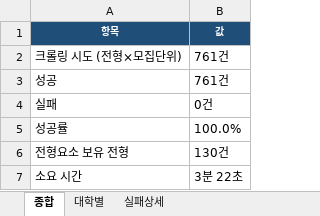
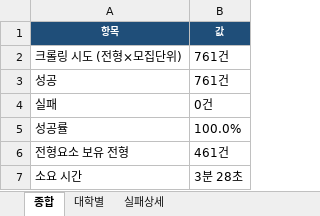
Before and after one commit to channnny/ai-agent-study, an Excel workbook: week09/output/크롤링_리포트.xlsx, sheet 종합, drawn as a sheet; values as stored, in another font and other column widths than the file's, no borders; the diff names each change by its address in the sheet, - before the commit and + after, or states it on an @@ line.

```diff
--- a/week09/output/크롤링_리포트.xlsx (sheet 종합)
+++ b/week09/output/크롤링_리포트.xlsx (sheet 종합)
-B6 (값): 130건
+B6 (값): 461건
-B7 (값): 3분 22초
+B7 (값): 3분 28초
```
Also changed, not shown: sheet 대학별, week09/output/대학별/가천대학교[본교].xlsx, 1 other file.
